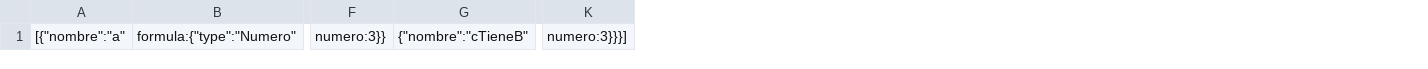
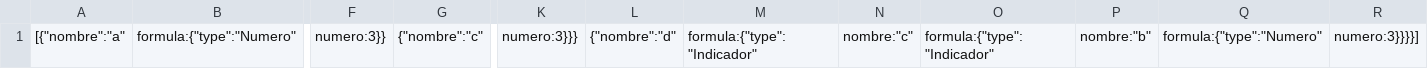
Before and after one commit to SLDG1297/TP-DDS-2017, a CSV file: TPA/repositorioIndicadores.csv, drawn as a sheet; only a part is shown, gaps mark what is left out; removed rows and columns are numbered as before the commit, all else as after; the diff names each change by its address in the sheet, - before the commit and + after, or states it on an @@ line.

Commit message:
Refactor de eliminador de indicadores

```diff
--- a/TPA/repositorioIndicadores.csv
+++ b/TPA/repositorioIndicadores.csv
-column G, row 1: {"nombre":"cTieneB"
+column G, row 1: {"nombre":"c"
-column K, row 1: numero:3}}}]
+column K, row 1: numero:3}}}
+column L, row 1: {"nombre":"d"
+column M, row 1: formula:{"type":"Indicador"
+column N, row 1: nombre:"c"
+column O, row 1: formula:{"type":"Indicador"
+column P, row 1: nombre:"b"
+column Q, row 1: formula:{"type":"Numero"
+column R, row 1: numero:3}}}}]
```
Also changed, not shown: 2 other files.
